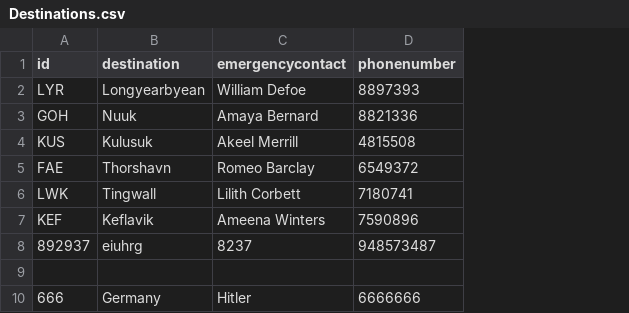
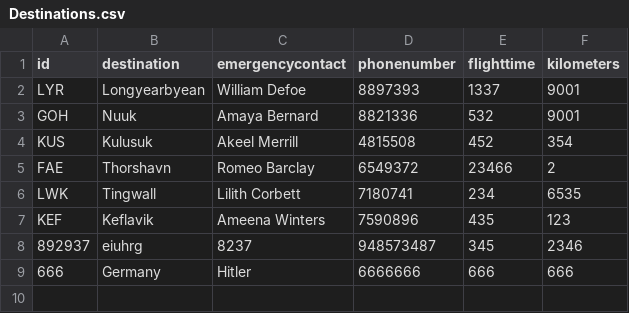
Before and after one commit to TomasIV/Verklegt1, a CSV file: CSVFiles/Destinations.csv, drawn as a sheet; removed rows and columns are numbered as before the commit, all else as after; the diff names each change by its address in the sheet, - before the commit and + after, or states it on an @@ line.

Commit message:
destination.csv fixed

```diff
--- a/CSVFiles/Destinations.csv
+++ b/CSVFiles/Destinations.csv
+column E (flighttime), rows 2-9: 1337 | 532 | 452 | 23466 | 234 | 435 | 345 | 666
+column F (kilometers), rows 2-9: 9001 | 9001 | 354 | 2 | 6535 | 123 | 2346 | 666
-row 9: (empty)
```
